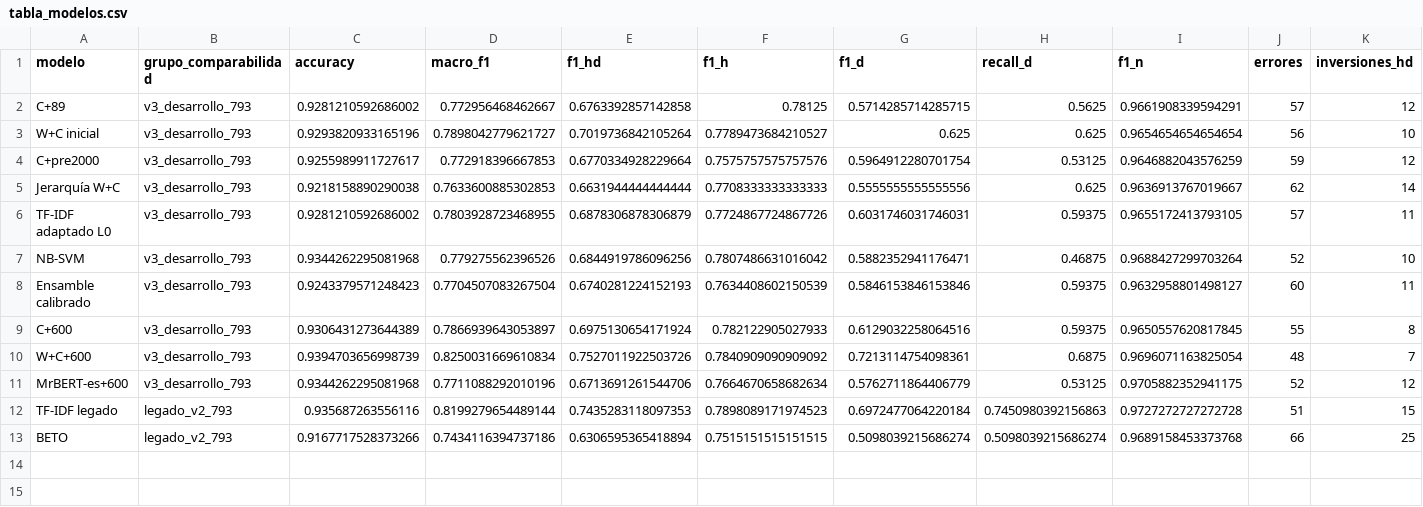
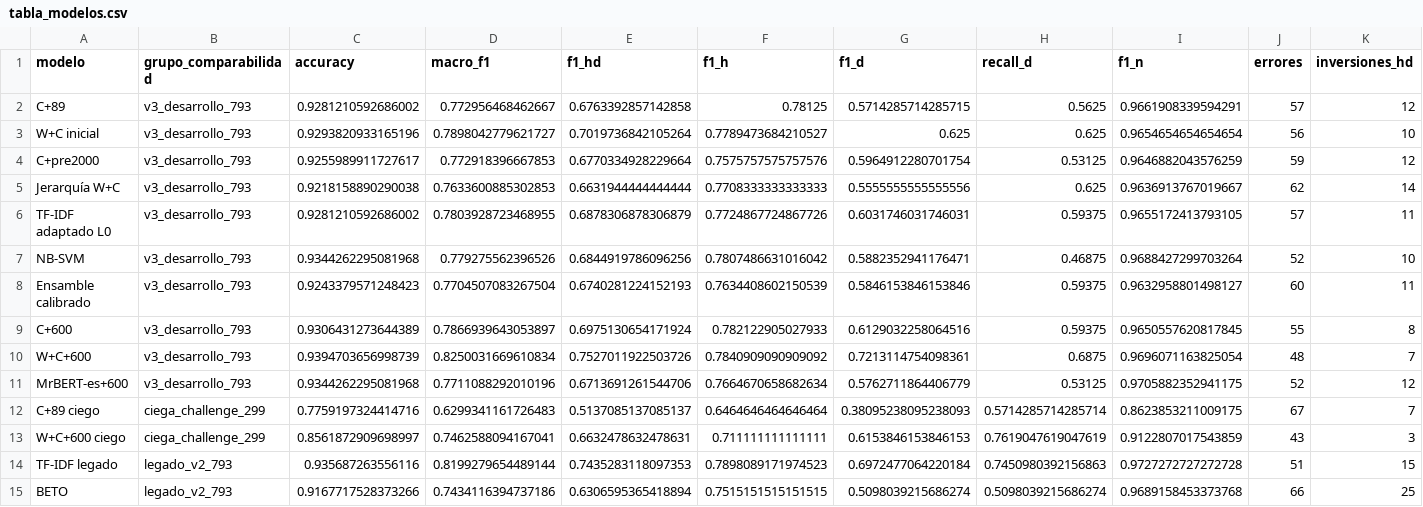
Before and after one commit to joako0o/FASE_2, a CSV file: data/evaluacion/benchmark_esencial_v3_v1/tabla_modelos.csv, drawn as a sheet; only a part is shown; rows hold the shown columns only; the diff names each change by its address in the sheet, - before the commit and + after, or states it on an @@ line.

Commit message:
Abrir evaluacion ciega y adoptar W+C+600
Co-authored-by: arena-agent <297053741+arena-agent@users.noreply.github.com>

```diff
--- a/data/evaluacion/benchmark_esencial_v3_v1/tabla_modelos.csv
+++ b/data/evaluacion/benchmark_esencial_v3_v1/tabla_modelos.csv
+row 12: C+89 ciego | ciega_challenge_299 | 0.7759197324414716 | 0.6299341161726483 | 0.5137085137085137 | 0.6464646464646464 | 0.38095238095238093 | 0.5714285714285714 | 0.8623853211009175 | 67 | 7
+row 13: W+C+600 ciego | ciega_challenge_299 | 0.8561872909698997 | 0.7462588094167041 | 0.6632478632478631 | 0.711111111111111 | 0.6153846153846153 | 0.7619047619047619 | 0.9122807017543859 | 43 | 3
```
Also changed, not shown: 14 other files.
